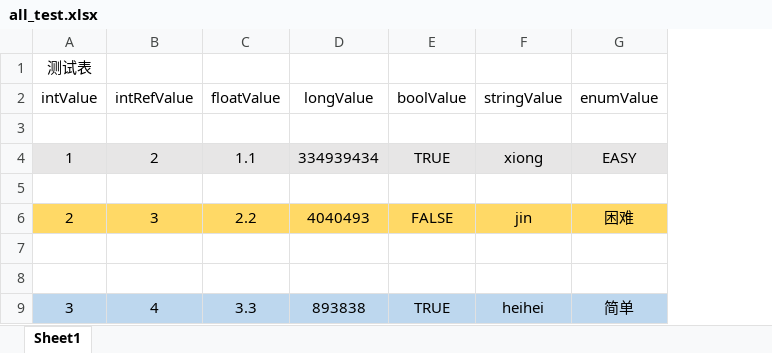
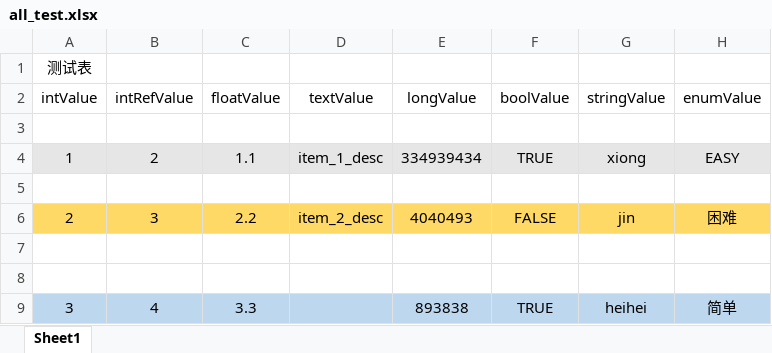
Before and after one commit to xionglailea/GameConfigGen, an Excel workbook: cfgdefine/test5/all_test.xlsx, sheet Sheet1, drawn as a sheet; only a part is shown; values as stored, in another font and other column widths than the file's, no borders; the diff names each change by its address in the sheet, - before the commit and + after, or states it on an @@ line.

```diff
--- a/cfgdefine/test5/all_test.xlsx (sheet Sheet1)
+++ b/cfgdefine/test5/all_test.xlsx (sheet Sheet1)
+column D (textValue), rows 4-6: item_1_desc |  | item_2_desc
```
Also changed, not shown: 14 other files.
